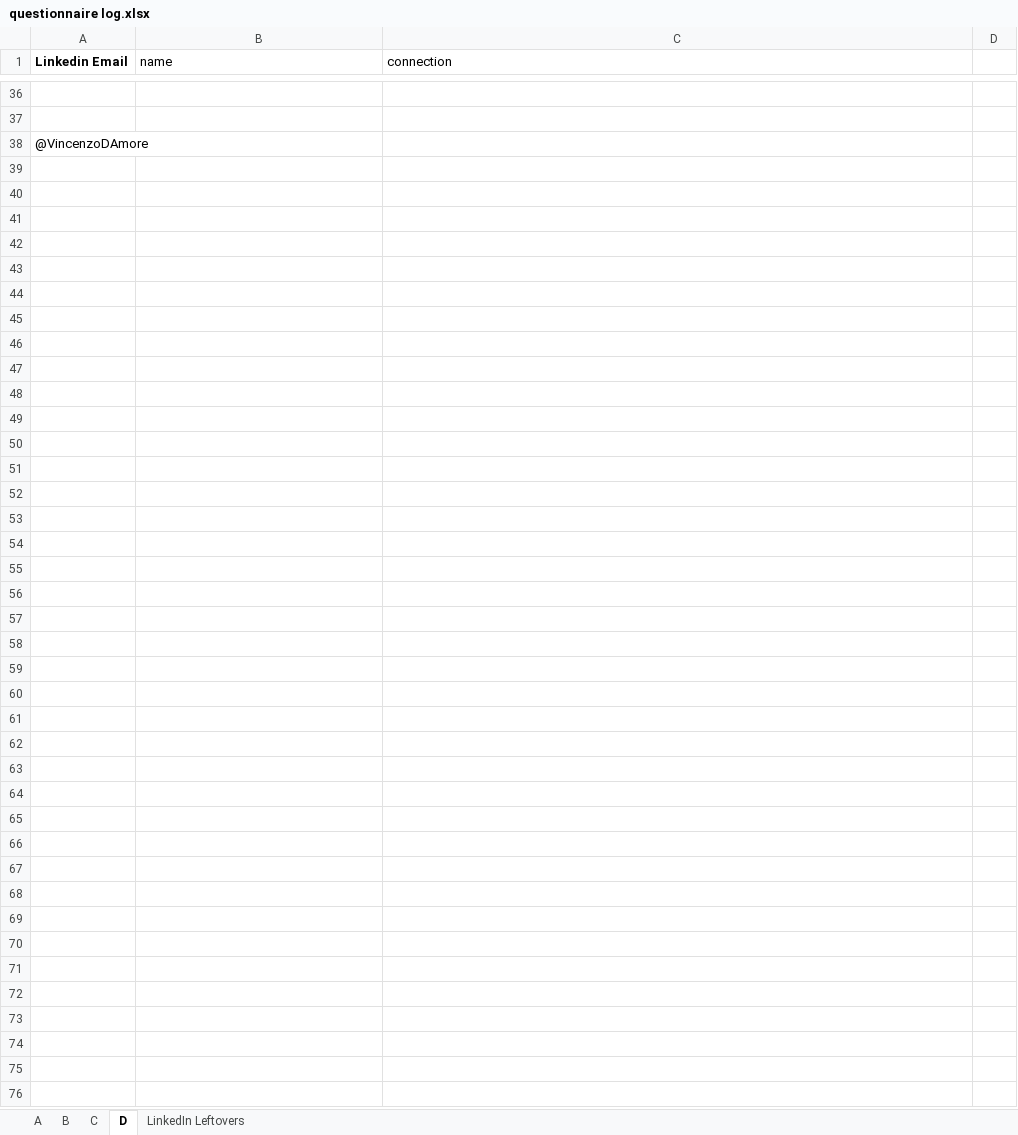
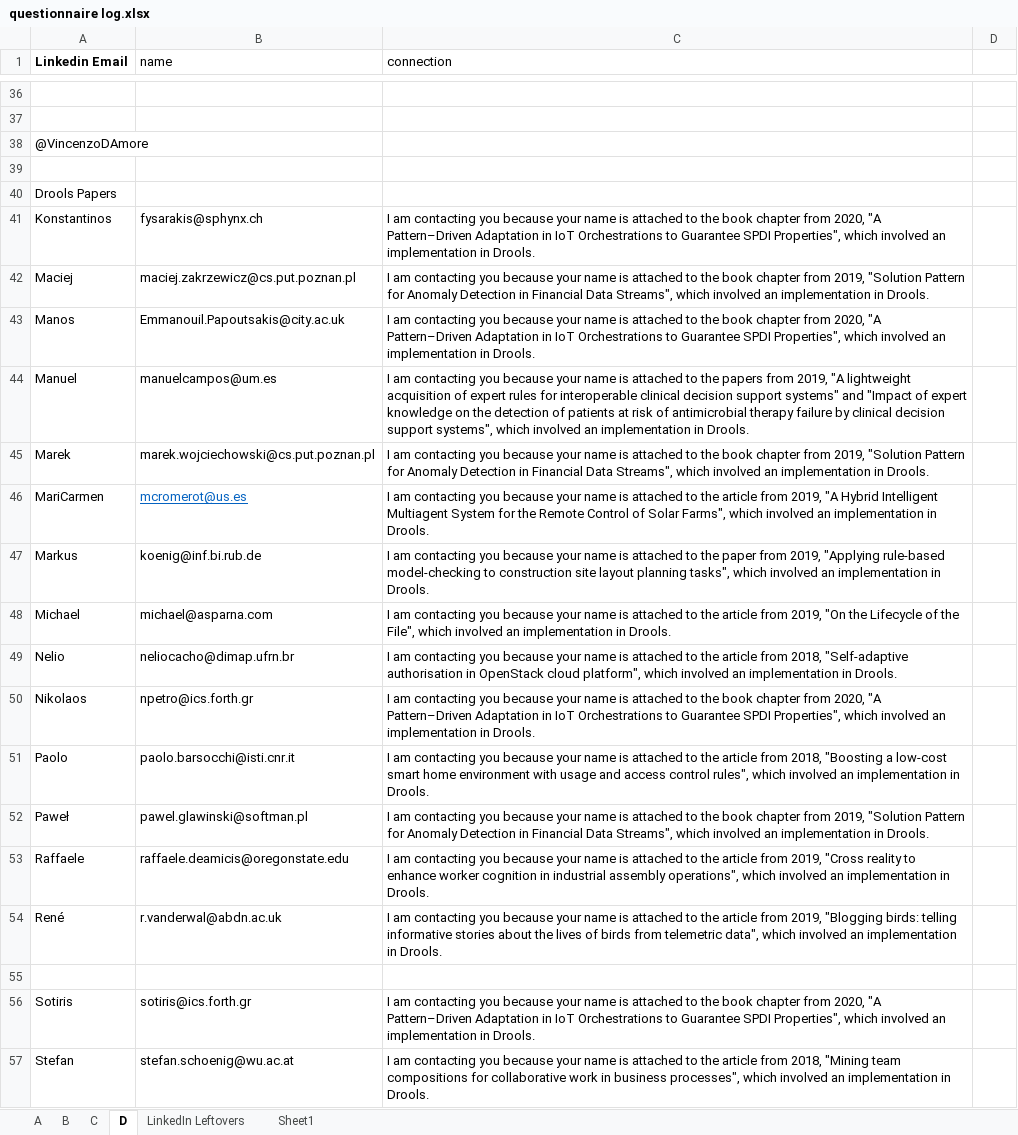
Before and after one commit to jewelEarthDeveloper/Thesis2021, an Excel workbook: questionnaire log.xlsx, sheet D, drawn as a sheet; only a part is shown, gaps mark what is left out; values as stored, in another font and other column widths than the file's, no borders; the diff covers the shown part only; the diff names each change by its address in the sheet, - before the commit and + after, or states it on an @@ line.

```diff
--- a/questionnaire log.xlsx (sheet D)
+++ b/questionnaire log.xlsx (sheet D)
+sheet tab: Sheet1
+row 39: (empty)
+row 40: Drools Papers
+row 41: Konstantinos | fysarakis@sphynx.ch | I am contacting you because your name is attached to the book chapter from 2020, "A Pattern–Driven Adaptation in IoT Orchestrations to Guarantee SPDI Properties", which involved an implementation in Drools.
+row 42: Maciej | maciej.zakrzewicz@cs.put.poznan.pl | I am contacting you because your name is attached to the book chapter from 2019, "Solution Pattern for Anomaly Detection in Financial Data Streams", which involved an implementation in Drools.
+row 43: Manos | Emmanouil.Papoutsakis@city.ac.uk | I am contacting you because your name is attached to the book chapter from 2020, "A Pattern–Driven Adaptation in IoT Orchestrations to Guarantee SPDI Properties", which involved an implementation in Drools.
+row 44: Manuel | manuelcampos@um.es | I am contacting you because your name is attached to the papers from 2019, "A lightweight acquisition of expert rules for interoperable clinical decision support systems" and "Impact of expert knowledge on the detection of patients at risk of antimicrobial therapy failure by clinical decision support systems", which involved an implementation in Drools.
+row 45: Marek | marek.wojciechowski@cs.put.poznan.pl | I am contacting you because your name is attached to the book chapter from 2019, "Solution Pattern for Anomaly Detection in Financial Data Streams", which involved an implementation in Drools.
+row 46: MariCarmen | mcromerot@us.es | I am contacting you because your name is attached to the article from 2019, "A Hybrid Intelligent Multiagent System for the Remote Control of Solar Farms", which involved an implementation in Drools.
+row 47: Markus | koenig@inf.bi.rub.de | I am contacting you because your name is attached to the paper from 2019, "Applying rule-based model-checking to construction site layout planning tasks", which involved an implementation in Drools.
+row 48: Michael | michael@asparna.com | I am contacting you because your name is attached to the article from 2019, "On the Lifecycle of the File", which involved an implementation in Drools.
+row 49: Nelio | neliocacho@dimap.ufrn.br | I am contacting you because your name is attached to the article from 2018, "Self-adaptive authorisation in OpenStack cloud platform", which involved an implementation in Drools.
+row 50: Nikolaos | npetro@ics.forth.gr | I am contacting you because your name is attached to the book chapter from 2020, "A Pattern–Driven Adaptation in IoT Orchestrations to Guarantee SPDI Properties", which involved an implementation in Drools.
+row 51: Paolo | paolo.barsocchi@isti.cnr.it | I am contacting you because your name is attached to the article from 2018, "Boosting a low-cost smart home environment with usage and access control rules", which involved an implementation in Drools.
+row 52: Paweł | pawel.glawinski@softman.pl | I am contacting you because your name is attached to the book chapter from 2019, "Solution Pattern for Anomaly Detection in Financial Data Streams", which involved an implementation in Drools.
+row 53: Raffaele | raffaele.deamicis@oregonstate.edu | I am contacting you because your name is attached to the article from 2019, "Cross reality to enhance worker cognition in industrial assembly operations", which involved an implementation in Drools.
+row 54: René | r.vanderwal@abdn.ac.uk | I am contacting you because your name is attached to the article from 2019, "Blogging birds: telling informative stories about the lives of birds from telemetric data", which involved an implementation in Drools.
+row 55: (empty)
+row 56: Sotiris | sotiris@ics.forth.gr | I am contacting you because your name is attached to the book chapter from 2020, "A Pattern–Driven Adaptation in IoT Orchestrations to Guarantee SPDI Properties", which involved an implementation in Drools.
+row 57: Stefan | stefan.schoenig@wu.ac.at | I am contacting you because your name is attached to the article from 2018, "Mining team compositions for collaborative work in business processes", which involved an implementation in Drools.
```
Also changed, not shown: 11 added rows and 3 edited cells elsewhere in this sheet, sheet A, sheet B, sheet C, Literature mapping/stateoftheart.xlsx, 14 other files.
